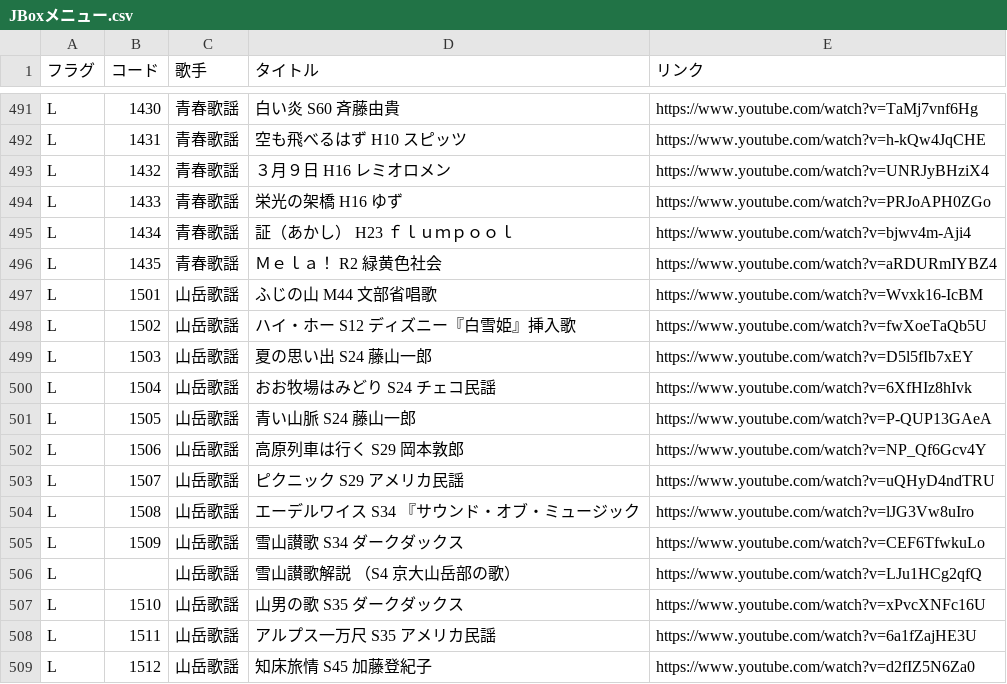
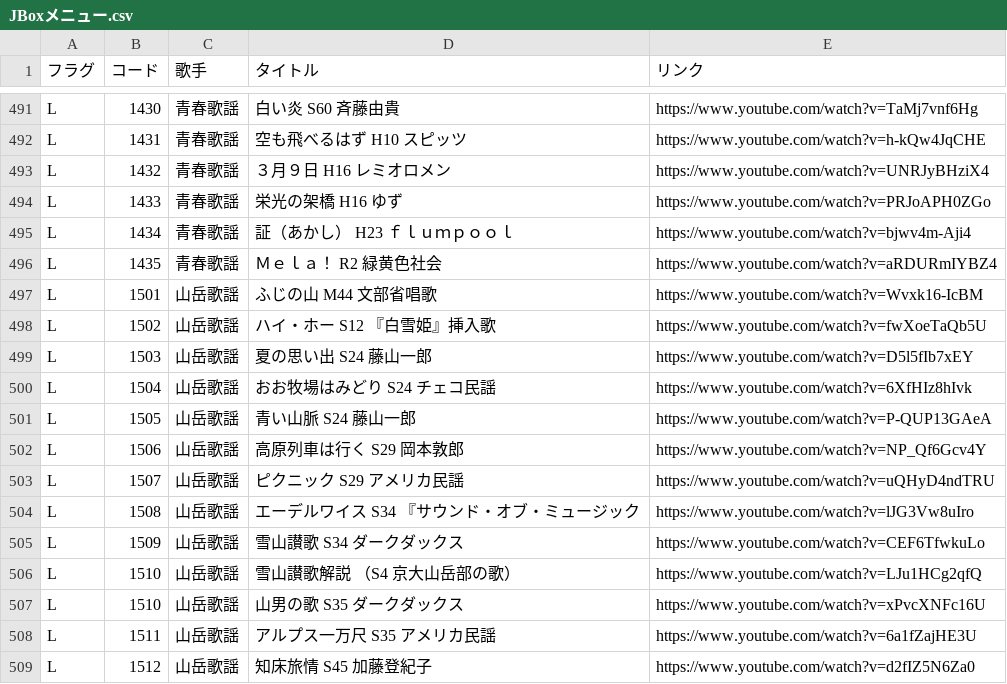
Before and after one commit to SophieITSecret/SophieITSecret.github.io, a CSV file: staging/BarSophie_TEST/JBoxメニュー.csv, drawn as a sheet; only a part is shown, gaps mark what is left out; the diff covers the shown part only.

```diff
--- a/staging/BarSophie_TEST/JBoxメニュー.csv
+++ b/staging/BarSophie_TEST/JBoxメニュー.csv
@@ -497,3 +497,3 @@ L,1435,青春歌謡,"Ｍｅｌａ！　　　　　　R2  緑黄色社会",http
 L,1501,山岳歌謡,"ふじの山　　　　　　　M44 文部省唱歌",https://www.youtube.com/watch?v=Wvxk16-IcBM
-L,1502,山岳歌謡,"ハイ・ホー　　　　　　S12 ディズニー『白雪姫』挿入歌",https://www.youtube.com/watch?v=fwXoeTaQb5U
+L,1502,山岳歌謡,"ハイ・ホー　　　　　　S12 『白雪姫』挿入歌",https://www.youtube.com/watch?v=fwXoeTaQb5U
 L,1503,山岳歌謡,"夏の思い出　　　　　　S24 藤山一郎",https://www.youtube.com/watch?v=D5l5fIb7xEY
@@ -505,3 +505,3 @@ L,1508,山岳歌謡,"エーデルワイス　　　　S34 『サウンド・オ
 L,1509,山岳歌謡,"雪山讃歌　　　　　　　S34  ダークダックス",https://www.youtube.com/watch?v=CEF6TfwkuLo
-L,,山岳歌謡,"雪山讃歌解説　　　　　（S4  京大山岳部の歌）",https://www.youtube.com/watch?v=LJu1HCg2qfQ
+L,1510,山岳歌謡,"雪山讃歌解説　　　　　（S4  京大山岳部の歌）",https://www.youtube.com/watch?v=LJu1HCg2qfQ
 L,1510,山岳歌謡,"山男の歌　　　　　　　 S35 ダークダックス",https://www.youtube.com/watch?v=xPvcXNFc16U
```
Also changed, not shown: 7 edited cells elsewhere in this file, 2 other files.
